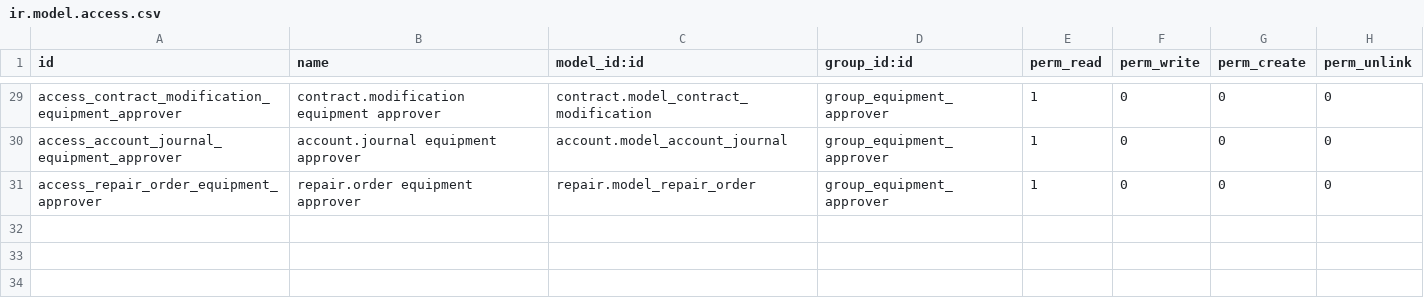
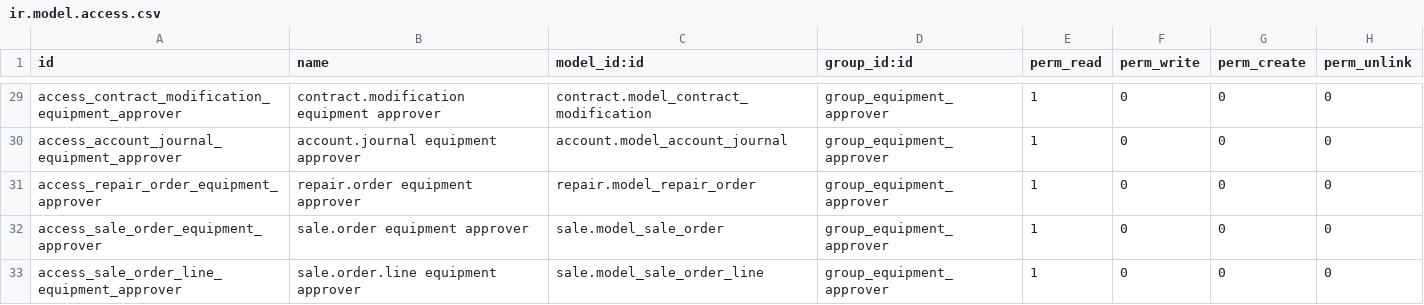
Before and after one commit to ahajiso/odoo, a CSV file: maintenance_shareholder_equipment/security/ir.model.access.csv, drawn as a sheet; only a part is shown, gaps mark what is left out.

```diff
--- a/maintenance_shareholder_equipment/security/ir.model.access.csv
+++ b/maintenance_shareholder_equipment/security/ir.model.access.csv
@@ -31 +31,3 @@ access_account_journal_equipment_approver,account.journal equipment approver,acc
 access_repair_order_equipment_approver,repair.order equipment approver,repair.model_repair_order,group_equipment_approver,1,0,0,0
+access_sale_order_equipment_approver,sale.order equipment approver,sale.model_sale_order,group_equipment_approver,1,0,0,0
+access_sale_order_line_equipment_approver,sale.order.line equipment approver,sale.model_sale_order_line,group_equipment_approver,1,0,0,0
```
Also changed, not shown: 3 other files.
